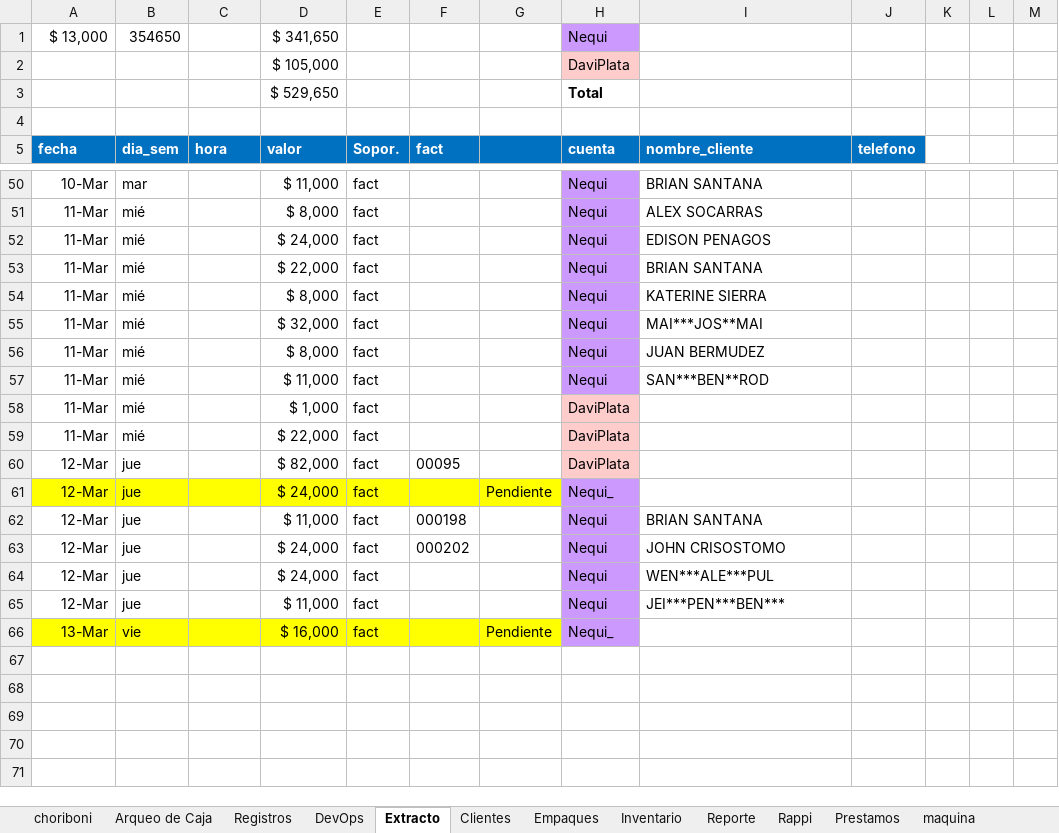
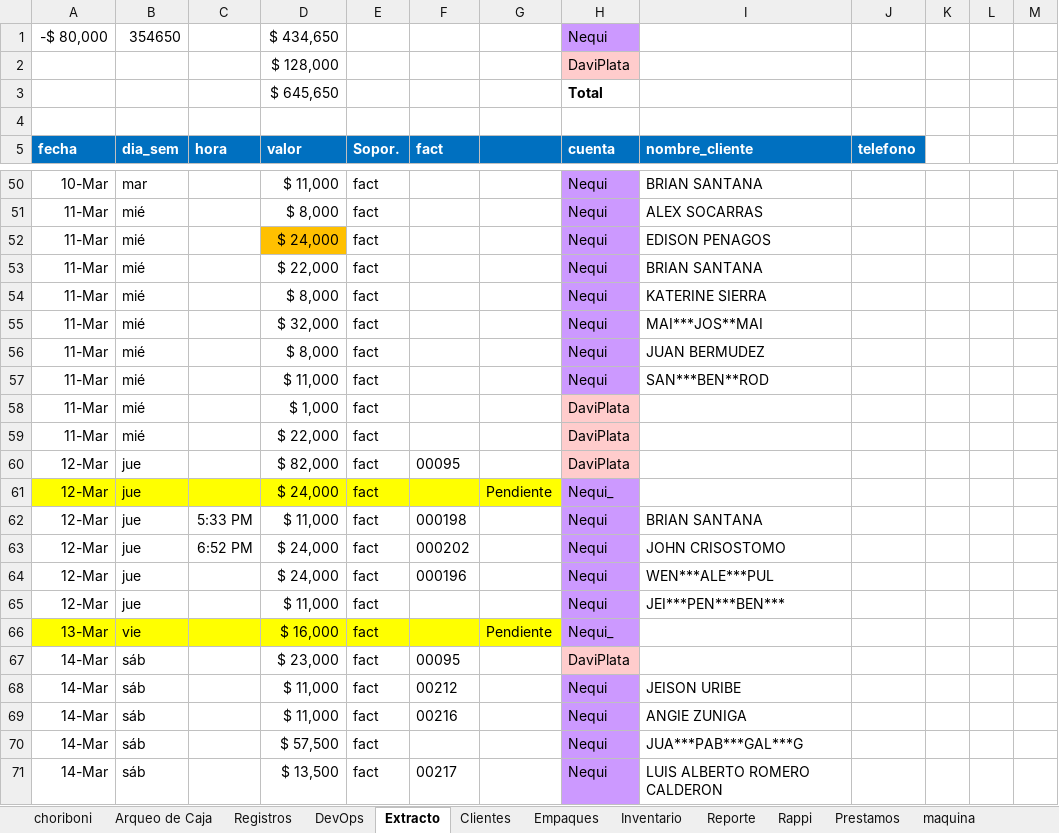
Before and after one commit to edwin15torres/Hardware, an Excel workbook: Finanzas Choriboni.xlsx, sheet Extracto, drawn as a sheet; only a part is shown, gaps mark what is left out; values as stored, in another font and other column widths than the file's, no borders; the diff names each change by its address in the sheet, - before the commit and + after, or states it on an @@ line.

```diff
--- a/Finanzas Choriboni.xlsx (sheet Extracto)
+++ b/Finanzas Choriboni.xlsx (sheet Extracto)
-A1 (fecha): $ 13,000
+A1 (fecha): -$ 80,000
-D1 (valor): $ 341,650
+D1 (valor): $ 434,650
-D2 (valor): $ 105,000
+D2 (valor): $ 128,000
-D3 (valor): $ 529,650
+D3 (valor): $ 645,650
-D52 fill: none
+D52 fill: #FFC000
-C62 (hora): (empty)
+C62 (hora): 5:33 PM
-C63 (hora): (empty)
+C63 (hora): 6:52 PM
-F64 (fact): (empty)
+F64 (fact): 000196
+row 67: 14-Mar | sáb |  | $ 23,000 | fact | 00095 |  | DaviPlata
+row 68: 14-Mar | sáb |  | $ 11,000 | fact | 00212 |  | Nequi | JEISON URIBE
+row 69: 14-Mar | sáb |  | $ 11,000 | fact | 00216 |  | Nequi | ANGIE ZUNIGA
+row 70: 14-Mar | sáb |  | $ 57,500 | fact |  |  | Nequi | JUA***PAB***GAL***G
+row 71: 14-Mar | sáb |  | $ 13,500 | fact | 00217 |  | Nequi | LUIS ALBERTO ROMERO CALDERON
```
Also changed, not shown: sheet Arqueo de Caja, hidden cells, Dashboard Choriboni Parrilla.xlsx, 2 other files.
